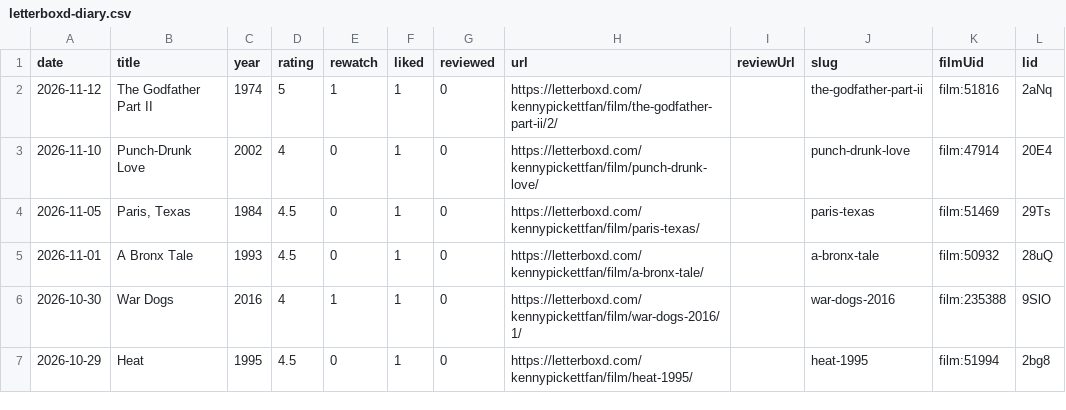
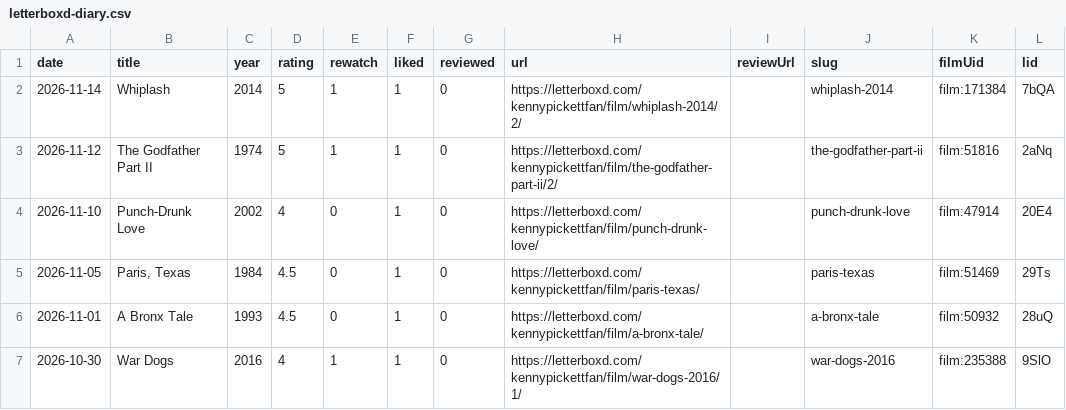
Before and after one commit to lhleap07-del/letterboxd-diary, a CSV file: images/letterboxd-diary.csv, drawn as a sheet; only a part is shown; the shorter side is filled out with more unchanged rows; the diff names each change by its address in the sheet, - before the commit and + after, or states it on an @@ line.

```diff
--- a/images/letterboxd-diary.csv
+++ b/images/letterboxd-diary.csv
+row 2: 2026-11-14 | Whiplash | 2014 | 5 | 1 | 1 | 0 | https://letterboxd.com/kennypickettfan/film/whiplash-2014/2/ |  | whiplash-2014 | film:171384 | 7bQA
```
Also changed, not shown: 10 other files.
